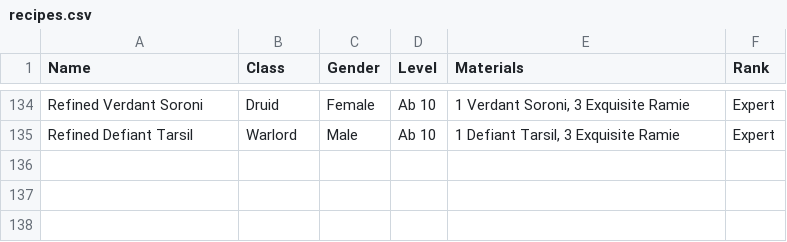
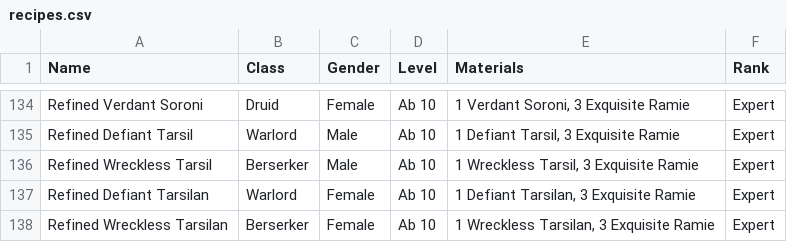
Before and after one commit to unora-project/unora-wiki, a CSV file: data-source/professions/csv/armorsmithing/recipes.csv, drawn as a sheet; only a part is shown, gaps mark what is left out.

Commit message:
chore(data): update armorsmithing via editor
Co-Authored-By: True <true@unora.local>

```diff
--- a/data-source/professions/csv/armorsmithing/recipes.csv
+++ b/data-source/professions/csv/armorsmithing/recipes.csv
@@ -135 +135,4 @@ Refined Verdant Soroni,Druid,Female,Ab 10,"1 Verdant Soroni, 3 Exquisite Ramie",
 Refined Defiant Tarsil,Warlord,Male,Ab 10,"1 Defiant Tarsil, 3 Exquisite Ramie",Expert
+Refined Wreckless Tarsil,Berserker,Male,Ab 10,"1 Wreckless Tarsil, 3 Exquisite Ramie",Expert
+Refined Defiant Tarsilan,Warlord,Female,Ab 10,"1 Defiant Tarsilan, 3 Exquisite Ramie",Expert
+Refined Wreckless Tarsilan,Berserker,Female,Ab 10,"1 Wreckless Tarsilan, 3 Exquisite Ramie",Expert
```
Also changed, not shown: data-source/equipment/csv/accessories.csv, data-source/equipment/csv/gauntlets.csv, 3 other files.
